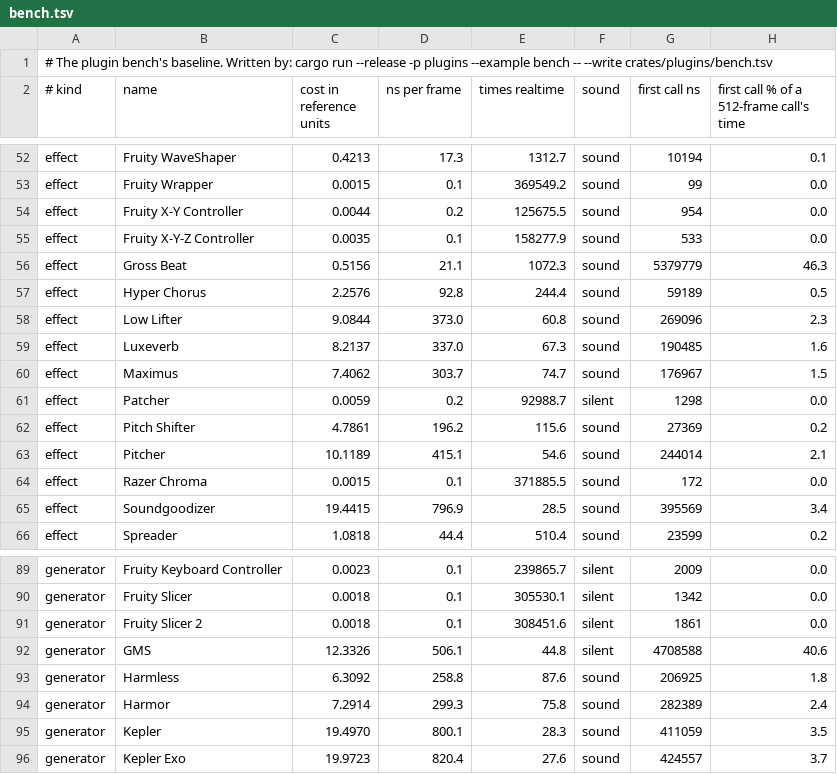
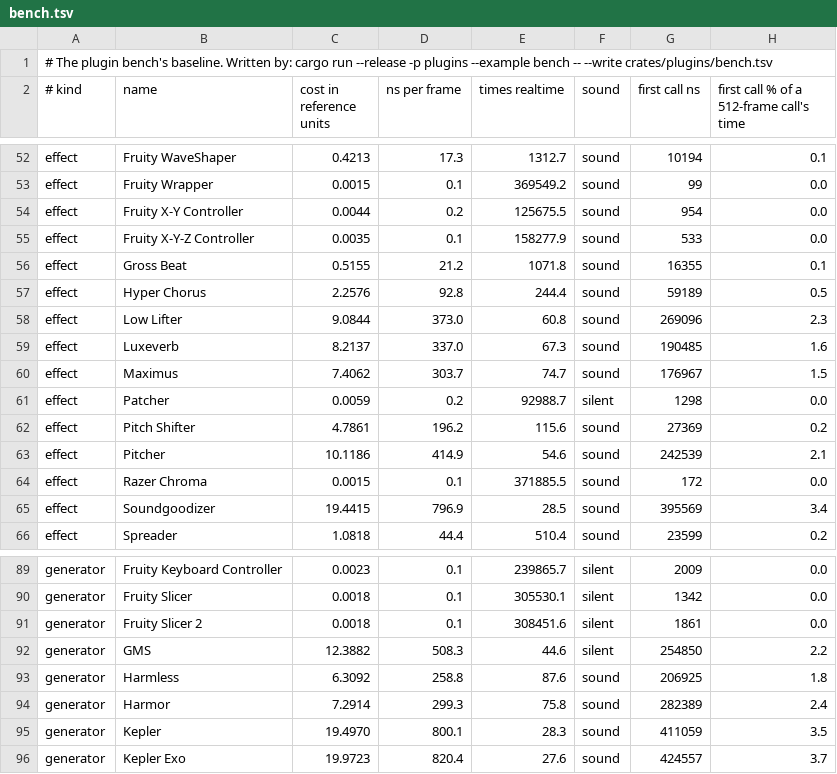
Before and after one commit to Staninna/fl-rs, a TSV file: crates/plugins/bench.tsv, drawn as a sheet; only a part is shown, gaps mark what is left out.

```diff
--- a/crates/plugins/bench.tsv
+++ b/crates/plugins/bench.tsv
@@ -55,3 +55,3 @@ effect	Fruity X-Y Controller	0.0044	0.2	125675.5	sound	954	0.0
 effect	Fruity X-Y-Z Controller	0.0035	0.1	158277.9	sound	533	0.0
-effect	Gross Beat	0.5156	21.1	1072.3	sound	5379779	46.3
+effect	Gross Beat	0.5155	21.2	1071.8	sound	16355	0.1
 effect	Hyper Chorus	2.2576	92.8	244.4	sound	59189	0.5
@@ -62,3 +62,3 @@ effect	Patcher	0.0059	0.2	92988.7	silent	1298	0.0
 effect	Pitch Shifter	4.7861	196.2	115.6	sound	27369	0.2
-effect	Pitcher	10.1189	415.1	54.6	sound	244014	2.1
+effect	Pitcher	10.1186	414.9	54.6	sound	242539	2.1
 effect	Razer Chroma	0.0015	0.1	371885.5	sound	172	0.0
@@ -91,3 +91,3 @@ generator	Fruity Slicer	0.0018	0.1	305530.1	silent	1342	0.0
 generator	Fruity Slicer 2	0.0018	0.1	308451.6	silent	1861	0.0
-generator	GMS	12.3326	506.1	44.8	silent	4708588	40.6
+generator	GMS	12.3882	508.3	44.6	silent	254850	2.2
 generator	Harmless	6.3092	258.8	87.6	sound	206925	1.8
```
Also changed, not shown: 4 other files.
